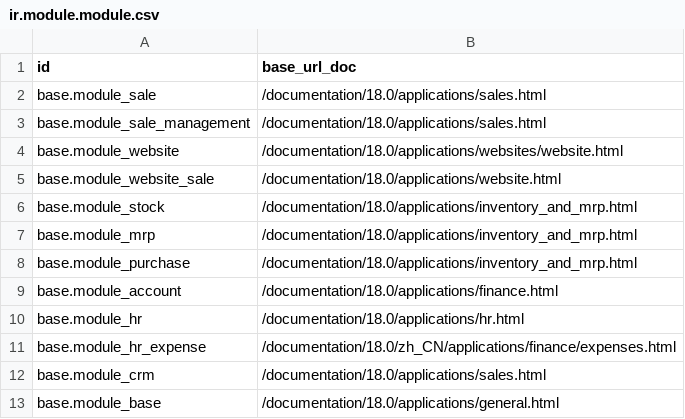
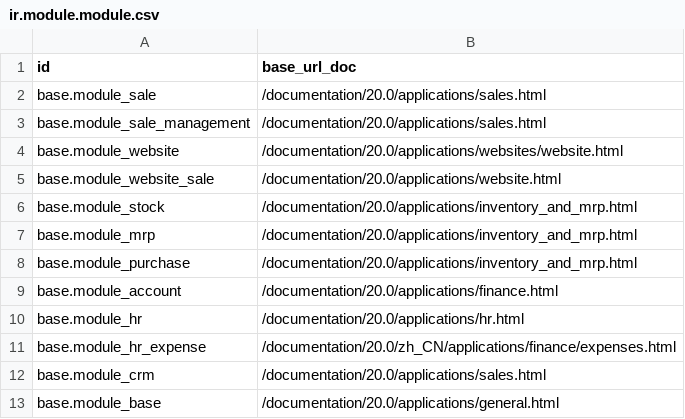
Before and after one commit to guohuadeng/app-odoo, a CSV file: app_odoo_doc/data/ir.module.module.csv, drawn as a sheet.

Commit message:
fix(app_odoo_doc): 帮助跳转文档版本由 18.0 改为 20.0
data/ir.module.module.csv 中预置的 base_url_doc 仍指向 /documentation/18.0/，
v20 下点击右上角帮助会打开 18 版文档。12 条路径统一改为 /documentation/20.0/，
远端 www.odooai.cn 20.0 文档已验证可访问（website_sale 的 applications/website.html
为 v18 起就存在的 404 路径，属遗留问题，本次未动）。

```diff
--- a/app_odoo_doc/data/ir.module.module.csv
+++ b/app_odoo_doc/data/ir.module.module.csv
@@ -1,13 +1,13 @@
 id,base_url_doc
-base.module_sale,/documentation/18.0/applications/sales.html
-base.module_sale_management,/documentation/18.0/applications/sales.html
-base.module_website,/documentation/18.0/applications/websites/website.html
-base.module_website_sale,/documentation/18.0/applications/website.html
-base.module_stock,/documentation/18.0/applications/inventory_and_mrp.html
-base.module_mrp,/documentation/18.0/applications/inventory_and_mrp.html
-base.module_purchase,/documentation/18.0/applications/inventory_and_mrp.html
-base.module_account,/documentation/18.0/applications/finance.html
-base.module_hr,/documentation/18.0/applications/hr.html
-base.module_hr_expense,/documentation/18.0/zh_CN/applications/finance/expenses.html
-base.module_crm,/documentation/18.0/applications/sales.html
-base.module_base,/documentation/18.0/applications/general.html
+base.module_sale,/documentation/20.0/applications/sales.html
+base.module_sale_management,/documentation/20.0/applications/sales.html
+base.module_website,/documentation/20.0/applications/websites/website.html
+base.module_website_sale,/documentation/20.0/applications/website.html
+base.module_stock,/documentation/20.0/applications/inventory_and_mrp.html
+base.module_mrp,/documentation/20.0/applications/inventory_and_mrp.html
+base.module_purchase,/documentation/20.0/applications/inventory_and_mrp.html
+base.module_account,/documentation/20.0/applications/finance.html
+base.module_hr,/documentation/20.0/applications/hr.html
+base.module_hr_expense,/documentation/20.0/zh_CN/applications/finance/expenses.html
+base.module_crm,/documentation/20.0/applications/sales.html
+base.module_base,/documentation/20.0/applications/general.html
```
Also changed, not shown: 1 other file.
